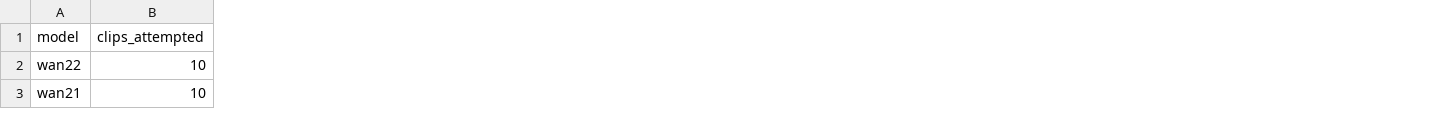
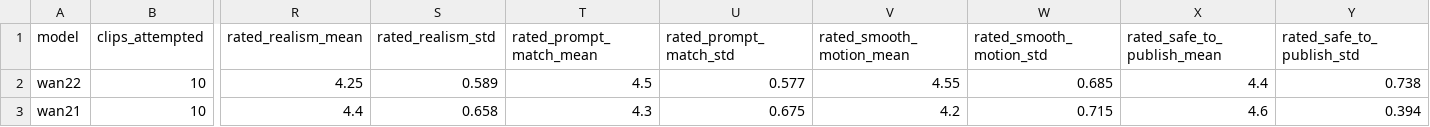
Before and after one commit to Arnob02/COMP8410-A1-60841338, a CSV file: pair2_destination_video/results/summary.csv, drawn as a sheet; only a part is shown, gaps mark what is left out; the diff names each change by its address in the sheet, - before the commit and + after, or states it on an @@ line.

Commit message:
Final Commit For Pair 2 and Pair 3 after adding the ratings

```diff
--- a/pair2_destination_video/results/summary.csv
+++ b/pair2_destination_video/results/summary.csv
+column R (rated_realism_mean), rows 2-3: 4.25 | 4.4
+column S (rated_realism_std), rows 2-3: 0.589 | 0.658
+column T (rated_prompt_match_mean), rows 2-3: 4.5 | 4.3
+column U (rated_prompt_match_std), rows 2-3: 0.577 | 0.675
+column V (rated_smooth_motion_mean), rows 2-3: 4.55 | 4.2
+column W (rated_smooth_motion_std), rows 2-3: 0.685 | 0.715
+column X (rated_safe_to_publish_mean), rows 2-3: 4.4 | 4.6
+column Y (rated_safe_to_publish_std), rows 2-3: 0.738 | 0.394
```
Also changed, not shown: pair2_destination_video/results/by_prompt.csv, pair2_destination_video/results/rating/rating_sheet.csv, 3 other files.
